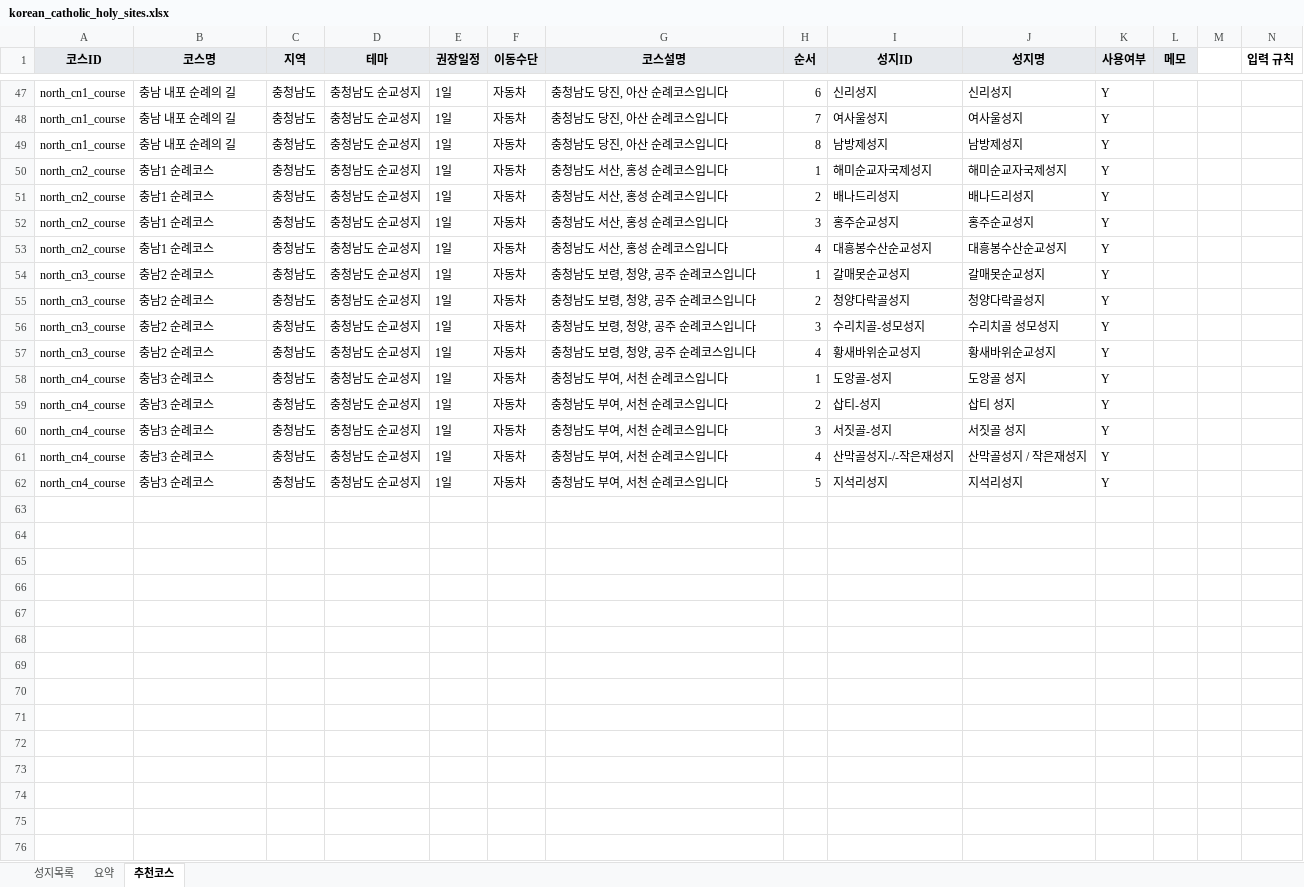
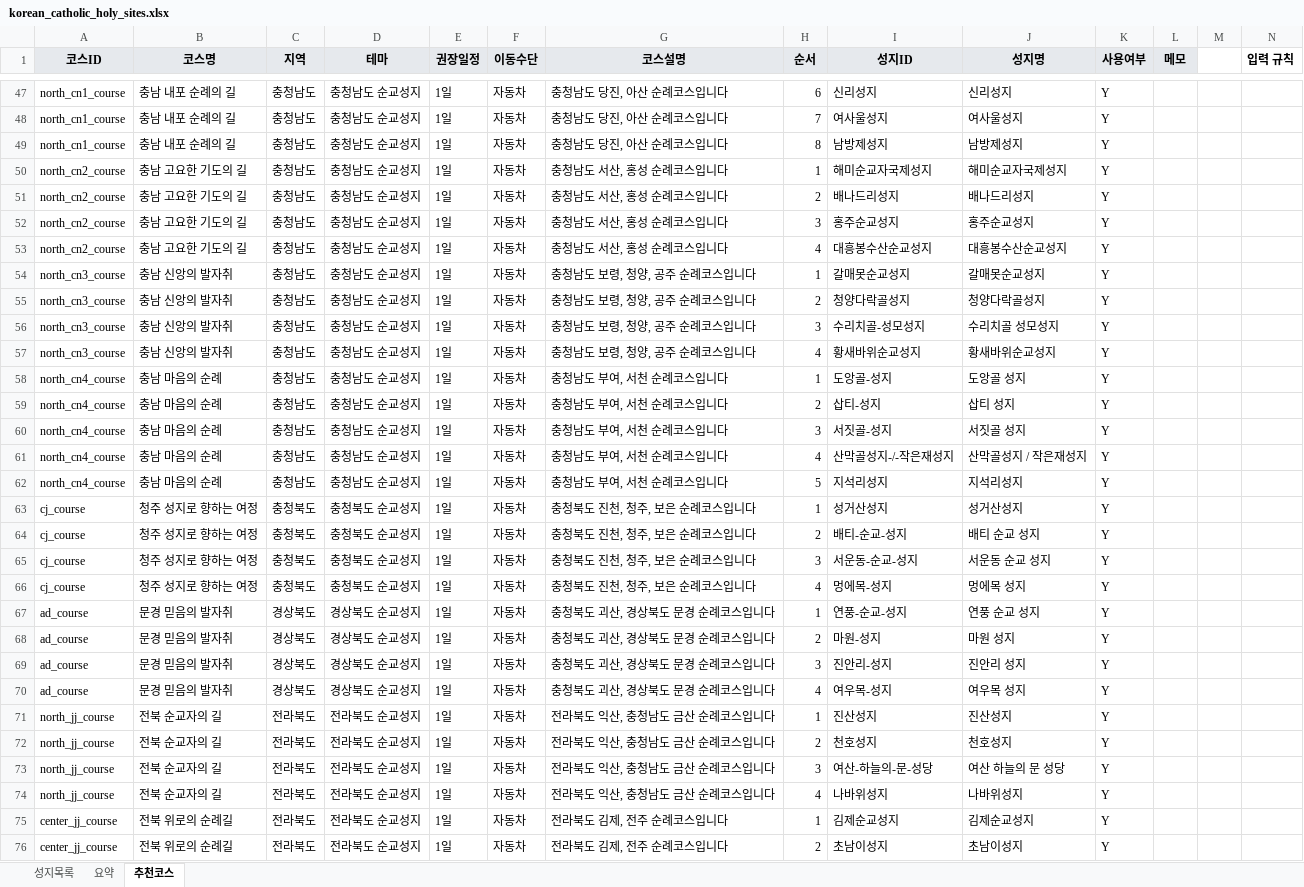
Before and after one commit to alicia-eunsil/catholic-pilgrimage_kr, an Excel workbook: korean_catholic_holy_sites.xlsx, sheet 추천코스, drawn as a sheet; only a part is shown, gaps mark what is left out; values as stored, in another font and other column widths than the file's, no borders; charts and pictures not drawn; the diff covers the shown part only; the diff names each change by its address in the sheet, - before the commit and + after, or states it on an @@ line.

Commit message:
Update pilgrimage workbook content

```diff
--- a/korean_catholic_holy_sites.xlsx (sheet 추천코스)
+++ b/korean_catholic_holy_sites.xlsx (sheet 추천코스)
-B50:B53 (코스명): 충남1 순례코스
+B50:B53 (코스명): 충남 고요한 기도의 길
-B54:B57 (코스명): 충남2 순례코스
+B54:B57 (코스명): 충남 신앙의 발자취
-B58:B62 (코스명): 충남3 순례코스
+B58:B62 (코스명): 충남 마음의 순례
+row 63: cj_course | 청주 성지로 향하는 여정 | 충청북도 | 충청북도 순교성지 | 1일 | 자동차 | 충청북도 진천, 청주, 보은 순례코스입니다 | 1 | 성거산성지 | 성거산성지 | Y
+row 64: cj_course | 청주 성지로 향하는 여정 | 충청북도 | 충청북도 순교성지 | 1일 | 자동차 | 충청북도 진천, 청주, 보은 순례코스입니다 | 2 | 배티-순교-성지 | 배티 순교 성지 | Y
+row 65: cj_course | 청주 성지로 향하는 여정 | 충청북도 | 충청북도 순교성지 | 1일 | 자동차 | 충청북도 진천, 청주, 보은 순례코스입니다 | 3 | 서운동-순교-성지 | 서운동 순교 성지 | Y
+row 66: cj_course | 청주 성지로 향하는 여정 | 충청북도 | 충청북도 순교성지 | 1일 | 자동차 | 충청북도 진천, 청주, 보은 순례코스입니다 | 4 | 멍에목-성지 | 멍에목 성지 | Y
+row 67: ad_course | 문경 믿음의 발자취 | 경상북도 | 경상북도 순교성지 | 1일 | 자동차 | 충청북도 괴산, 경상북도 문경 순례코스입니다 | 1 | 연풍-순교-성지 | 연풍 순교 성지 | Y
+row 68: ad_course | 문경 믿음의 발자취 | 경상북도 | 경상북도 순교성지 | 1일 | 자동차 | 충청북도 괴산, 경상북도 문경 순례코스입니다 | 2 | 마원-성지 | 마원 성지 | Y
+row 69: ad_course | 문경 믿음의 발자취 | 경상북도 | 경상북도 순교성지 | 1일 | 자동차 | 충청북도 괴산, 경상북도 문경 순례코스입니다 | 3 | 진안리-성지 | 진안리 성지 | Y
+row 70: ad_course | 문경 믿음의 발자취 | 경상북도 | 경상북도 순교성지 | 1일 | 자동차 | 충청북도 괴산, 경상북도 문경 순례코스입니다 | 4 | 여우목-성지 | 여우목 성지 | Y
+row 71: north_jj_course | 전북 순교자의 길 | 전라북도 | 전라북도 순교성지 | 1일 | 자동차 | 전라북도 익산, 충청남도 금산 순례코스입니다 | 1 | 진산성지 | 진산성지 | Y
+row 72: north_jj_course | 전북 순교자의 길 | 전라북도 | 전라북도 순교성지 | 1일 | 자동차 | 전라북도 익산, 충청남도 금산 순례코스입니다 | 2 | 천호성지 | 천호성지 | Y
+row 73: north_jj_course | 전북 순교자의 길 | 전라북도 | 전라북도 순교성지 | 1일 | 자동차 | 전라북도 익산, 충청남도 금산 순례코스입니다 | 3 | 여산-하늘의-문-성당 | 여산 하늘의 문 성당 | Y
+row 74: north_jj_course | 전북 순교자의 길 | 전라북도 | 전라북도 순교성지 | 1일 | 자동차 | 전라북도 익산, 충청남도 금산 순례코스입니다 | 4 | 나바위성지 | 나바위성지 | Y
+row 75: center_jj_course | 전북 위로의 순례길 | 전라북도 | 전라북도 순교성지 | 1일 | 자동차 | 전라북도 김제, 전주 순례코스입니다 | 1 | 김제순교성지 | 김제순교성지 | Y
+row 76: center_jj_course | 전북 위로의 순례길 | 전라북도 | 전라북도 순교성지 | 1일 | 자동차 | 전라북도 김제, 전주 순례코스입니다 | 2 | 초남이성지 | 초남이성지 | Y
```
Also changed, not shown: 26 added rows and 25 edited cells elsewhere in this sheet, sheet 성지목록.
